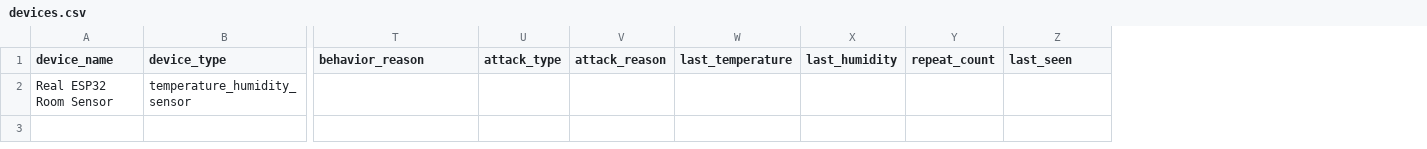
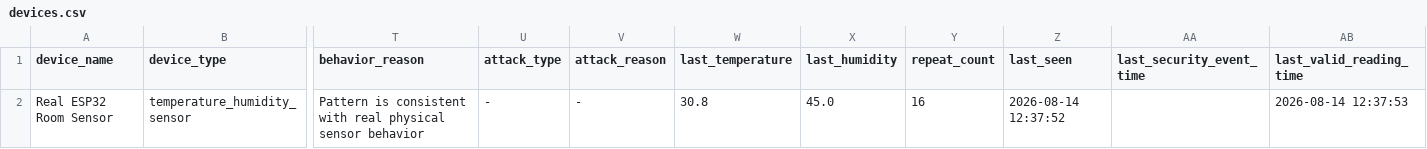
Before and after one commit to tarekshabrawy/MediGuard-AI, a CSV file: data/devices.csv, drawn as a sheet; only a part is shown, gaps mark what is left out; removed rows and columns are numbered as before the commit, all else as after; rows hold the shown columns only; the diff names each change by its address in the sheet, - before the commit and + after, or states it on an @@ line.

```diff
--- a/data/devices.csv
+++ b/data/devices.csv
+column AA (last_security_event_time), empty
+column AB (last_valid_reading_time), empty
-row 2: Real ESP32 Room Sensor | temperature_humidity_sensor
+row 2: Real ESP32 Room Sensor | temperature_humidity_sensor | Pattern is consistent with real physical sensor behavior | - | - | 30.8 | 45.0 | 16 | 2026-08-14 12:37:52 |  | 2026-08-14 12:37:53
```
Also changed, not shown: 31 other files.
